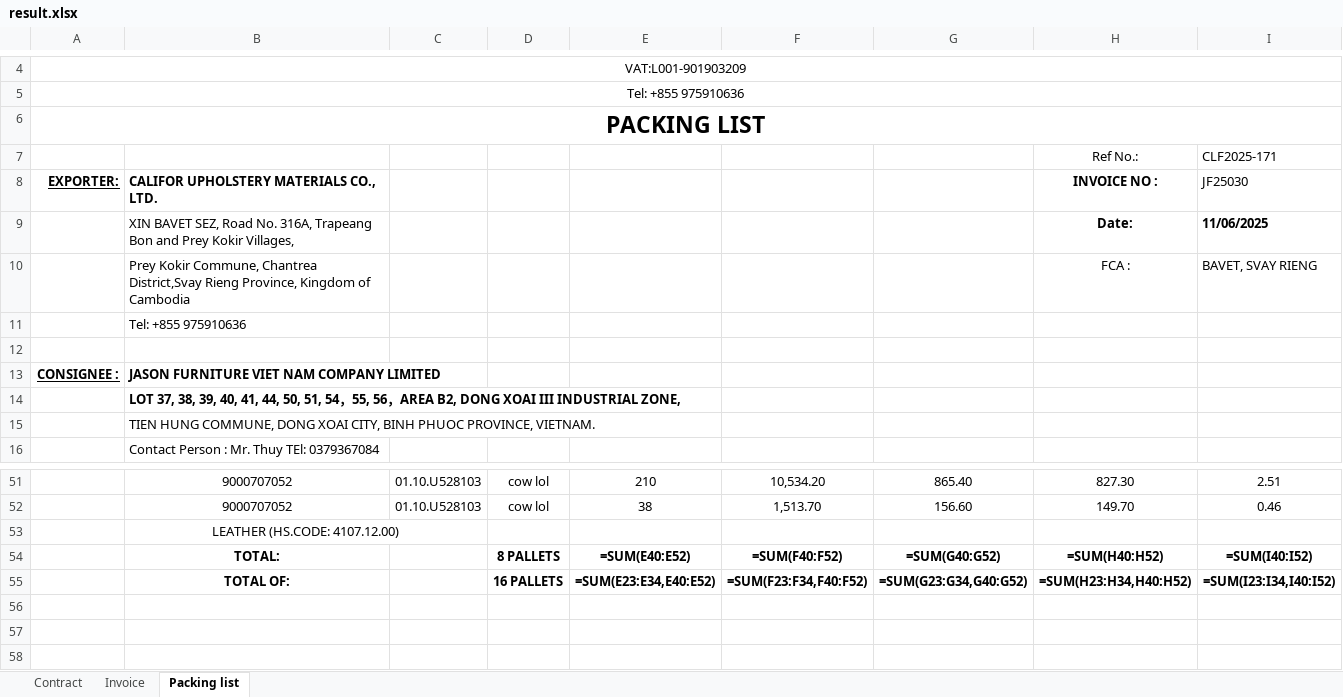
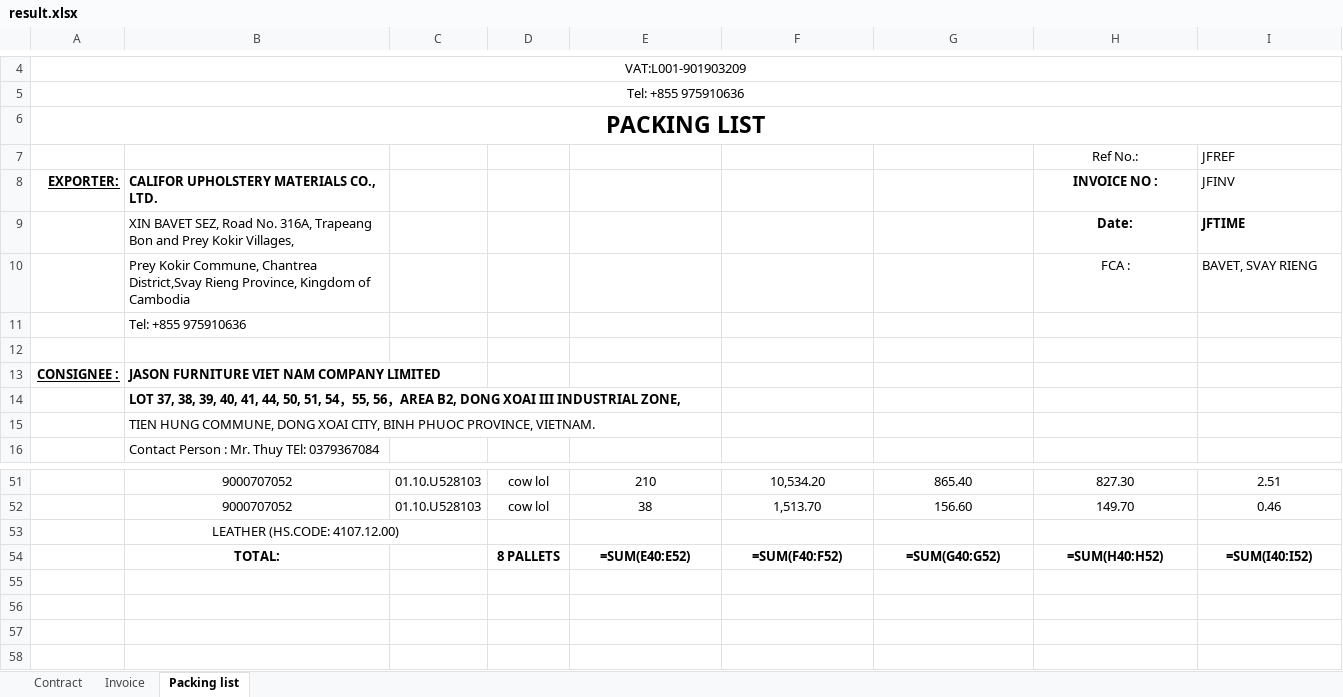
Before and after one commit to GiyoXD/refactor-code, an Excel workbook: result.xlsx, sheet Packing list, drawn as a sheet; only a part is shown, gaps mark what is left out; values as stored, in another font and other column widths than the file's, no borders; formulas without a stored value are shown as written; charts and pictures not drawn; the diff names each change by its address in the sheet, - before the commit and + after, or states it on an @@ line.

```diff
--- a/result.xlsx (sheet Packing list)
+++ b/result.xlsx (sheet Packing list)
-I7: CLF2025-171
+I7: JFREF
-I8: JF25030
+I8: JFINV
-I9: 11/06/2025
+I9: JFTIME
-row 55:  | TOTAL OF: |  | 16 PALLETS | =SUM(E23:E34,E40:E52) | =SUM(F23:F34,F40:F52) | =SUM(G23:G34,G40:G52) | =SUM(H23:H34,H40:H52) | =SUM(I23:I34,I40:I52)
+row 55: (empty)
```
Also changed, not shown: sheet Contract, sheet Invoice, 8 other files.
